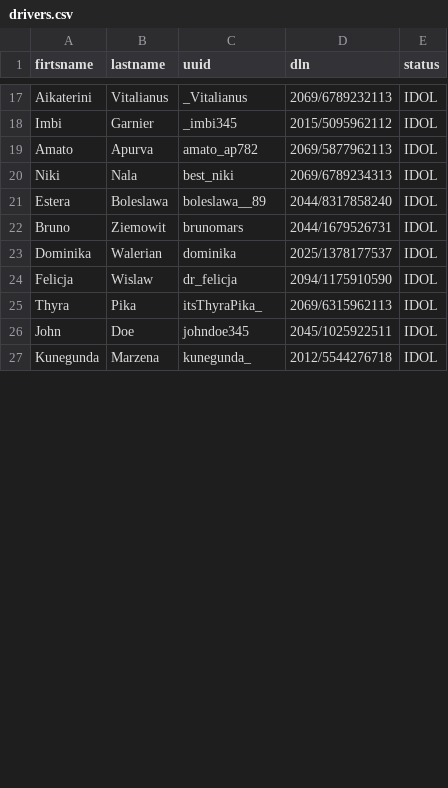
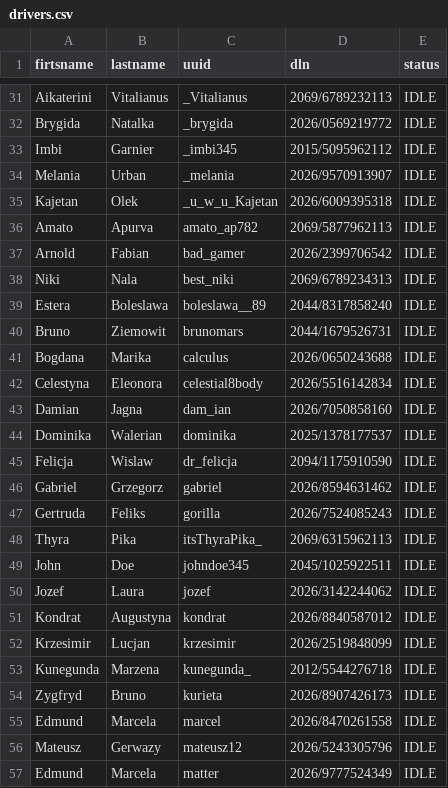
Before and after one commit to Karunika/Taxi_Agency_OODB, a CSV file: data/sample/drivers.csv, drawn as a sheet; only a part is shown, gaps mark what is left out; the diff covers the shown part only.

```diff
--- a/data/sample/drivers.csv
+++ b/data/sample/drivers.csv
@@ -17,11 +31,27 @@
-"Aikaterini","Vitalianus","_Vitalianus","2069/6789232113","IDOL"
-"Imbi","Garnier","_imbi345","2015/5095962112","IDOL"
-"Amato","Apurva","amato_ap782","2069/5877962113","IDOL"
-"Niki","Nala","best_niki","2069/6789234313","IDOL"
-"Estera","Boleslawa","boleslawa__89","2044/8317858240","IDOL"
-"Bruno","Ziemowit","brunomars","2044/1679526731","IDOL"
-"Dominika","Walerian","dominika","2025/1378177537","IDOL"
-"Felicja","Wislaw","dr_felicja","2094/1175910590","IDOL"
-"Thyra","Pika","itsThyraPika_","2069/6315962113","IDOL"
-"John","Doe","johndoe345","2045/1025922511","IDOL"
-"Kunegunda","Marzena","kunegunda_","2012/5544276718","IDOL"
+"Aikaterini","Vitalianus","_Vitalianus","2069/6789232113","IDLE"
+"Brygida","Natalka","_brygida","2026/0569219772","IDLE"
+"Imbi","Garnier","_imbi345","2015/5095962112","IDLE"
+"Melania","Urban","_melania","2026/9570913907","IDLE"
+"Kajetan","Olek","_u_w_u_Kajetan","2026/6009395318","IDLE"
+"Amato","Apurva","amato_ap782","2069/5877962113","IDLE"
+"Arnold","Fabian","bad_gamer","2026/2399706542","IDLE"
+"Niki","Nala","best_niki","2069/6789234313","IDLE"
+"Estera","Boleslawa","boleslawa__89","2044/8317858240","IDLE"
+"Bruno","Ziemowit","brunomars","2044/1679526731","IDLE"
+"Bogdana","Marika","calculus","2026/0650243688","IDLE"
+"Celestyna","Eleonora","celestial8body","2026/5516142834","IDLE"
+"Damian","Jagna","dam_ian","2026/7050858160","IDLE"
+"Dominika","Walerian","dominika","2025/1378177537","IDLE"
+"Felicja","Wislaw","dr_felicja","2094/1175910590","IDLE"
+"Gabriel","Grzegorz","gabriel","2026/8594631462","IDLE"
+"Gertruda","Feliks","gorilla","2026/7524085243","IDLE"
+"Thyra","Pika","itsThyraPika_","2069/6315962113","IDLE"
+"John","Doe","johndoe345","2045/1025922511","IDLE"
+"Jozef","Laura","jozef","2026/3142244062","IDLE"
+"Kondrat","Augustyna","kondrat","2026/8840587012","IDLE"
+"Krzesimir","Lucjan","krzesimir","2026/2519848099","IDLE"
+"Kunegunda","Marzena","kunegunda_","2012/5544276718","IDLE"
+"Zygfryd","Bruno","kurieta","2026/8907426173","IDLE"
+"Edmund","Marcela","marcel","2026/8470261558","IDLE"
+"Mateusz","Gerwazy","mateusz12","2026/5243305796","IDLE"
+"Edmund","Marcela","matter","2026/9777524349","IDLE"
```
Also changed, not shown: 15 added rows and 18 edited cells elsewhere in this file, data/customers.csv, data/drivers.csv, 24 other files.
